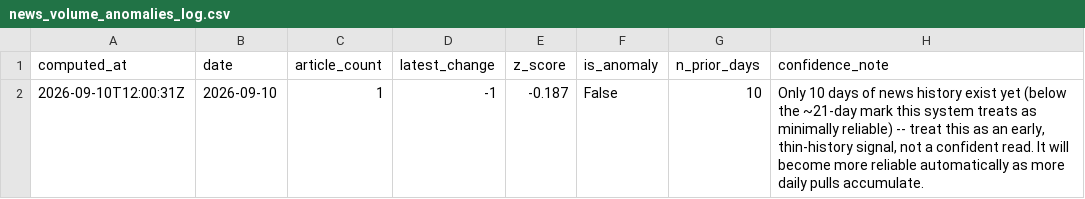
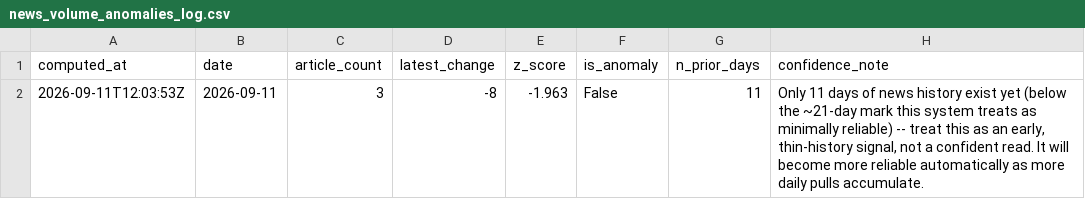
Before and after one commit to Malia-Skk/lndc-intelligence-radar, a CSV file: data/derived/news_volume_anomalies_log.csv, drawn as a sheet; removed rows and columns are numbered as before the commit, all else as after; the diff names each change by its address in the sheet, - before the commit and + after, or states it on an @@ line.

```diff
--- a/data/derived/news_volume_anomalies_log.csv
+++ b/data/derived/news_volume_anomalies_log.csv
-row 2: 2026-09-10T12:00:31Z | 2026-09-10 | 1 | -1 | -0.187 | False | 10 | Only 10 days of news history exist yet (below the ~21-day mark this system treats as minimally reliable) -- treat this as an early, thin-history signal, not a confident read. It will become more reliable automatically as more daily pulls accumulate.
+row 2: 2026-09-11T12:03:53Z | 2026-09-11 | 3 | -8 | -1.963 | False | 11 | Only 11 days of news history exist yet (below the ~21-day mark this system treats as minimally reliable) -- treat this as an early, thin-history signal, not a confident read. It will become more reliable automatically as more daily pulls accumulate.
```
Also changed, not shown: data/derived/anomaly_news_links_log.csv, data/derived/peer_insights_log.csv.
